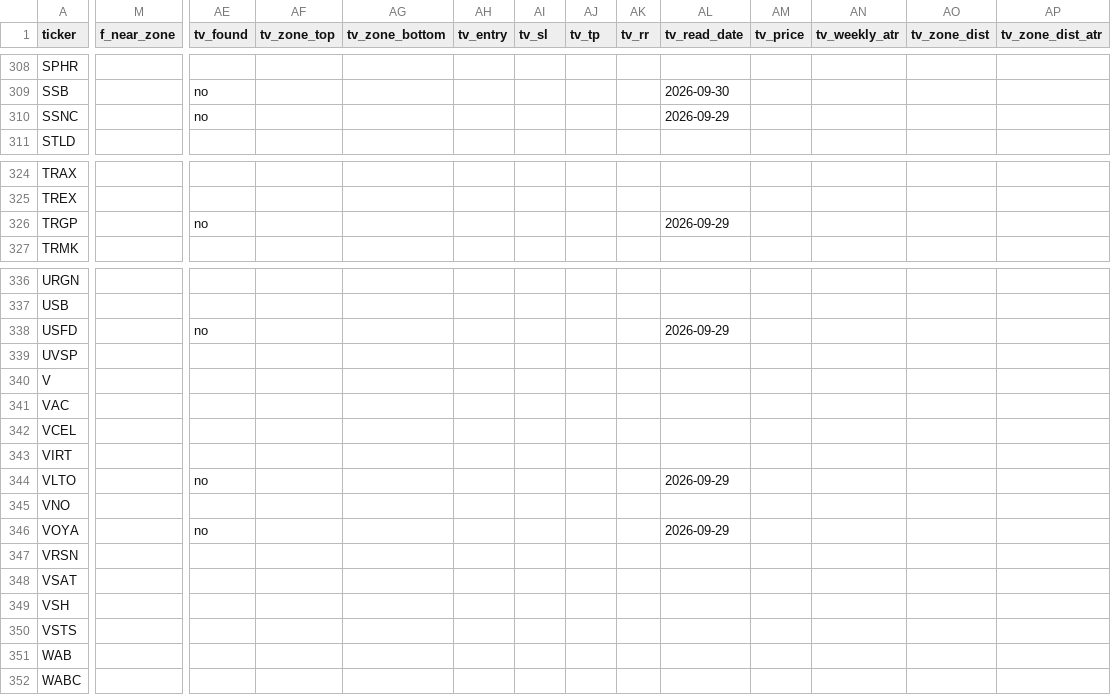
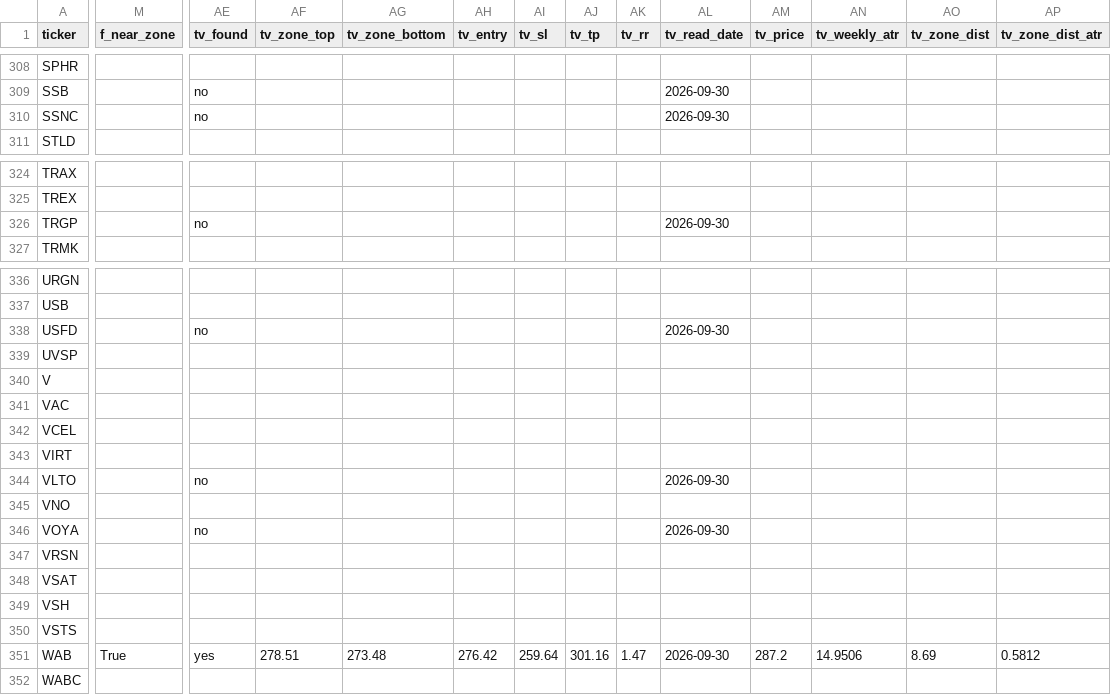
Before and after one commit to azran4u/stock-retest-scanner, a CSV file: historical-reports/2026-09-30.csv, drawn as a sheet; only a part is shown, gaps mark what is left out; the diff covers the shown part only; the diff names each change by its address in the sheet, - before the commit and + after, or states it on an @@ line.

Commit message:
tv drawings batch 5/5 (2026-09-30)
WAB found; SSNC TRGP USFD VLTO VOYA not found. Nightly read complete for 62 targets.

```diff
--- a/historical-reports/2026-09-30.csv
+++ b/historical-reports/2026-09-30.csv
-AL310 (tv_read_date): 2026-09-29
+AL310 (tv_read_date): 2026-09-30
-AL326 (tv_read_date): 2026-09-29
+AL326 (tv_read_date): 2026-09-30
-AL338 (tv_read_date): 2026-09-29
+AL338 (tv_read_date): 2026-09-30
-AL344 (tv_read_date): 2026-09-29
+AL344 (tv_read_date): 2026-09-30
-AL346 (tv_read_date): 2026-09-29
+AL346 (tv_read_date): 2026-09-30
-M351 (f_near_zone): (empty)
+M351 (f_near_zone): True
-AE351 (tv_found): (empty)
+AE351 (tv_found): yes
-AF351 (tv_zone_top): (empty)
+AF351 (tv_zone_top): 278.51
-AG351 (tv_zone_bottom): (empty)
+AG351 (tv_zone_bottom): 273.48
-AH351 (tv_entry): (empty)
+AH351 (tv_entry): 276.42
-AI351 (tv_sl): (empty)
+AI351 (tv_sl): 259.64
-AJ351 (tv_tp): (empty)
+AJ351 (tv_tp): 301.16
-AK351 (tv_rr): (empty)
+AK351 (tv_rr): 1.47
-AL351 (tv_read_date): (empty)
+AL351 (tv_read_date): 2026-09-30
-AM351 (tv_price): (empty)
+AM351 (tv_price): 287.2
-AN351 (tv_weekly_atr): (empty)
+AN351 (tv_weekly_atr): 14.9506
-AO351 (tv_zone_dist): (empty)
+AO351 (tv_zone_dist): 8.69
-AP351 (tv_zone_dist_atr): (empty)
+AP351 (tv_zone_dist_atr): 0.5812
```
Also changed, not shown: 2 edited cells elsewhere in this file, historical-reports/latest.csv.
